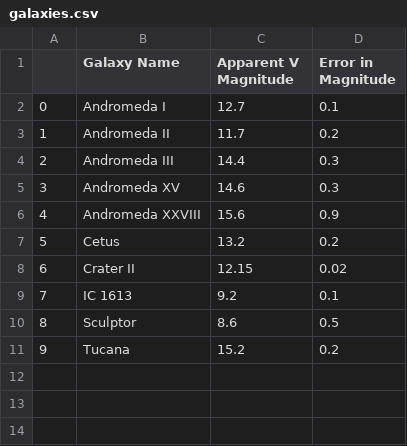
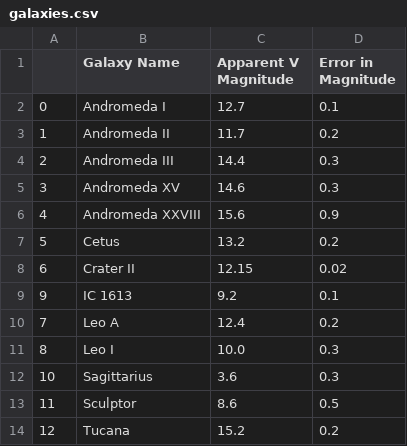
Before and after one commit to pranav-nagarajan/Variable-Stars, a CSV file: Monte Carlo/galaxies.csv, drawn as a sheet.

Commit message:
Adding data for Sagittarius and Leo

```diff
--- a/Monte Carlo/galaxies.csv
+++ b/Monte Carlo/galaxies.csv
@@ -8,4 +8,7 @@
 6,Crater II,12.15,0.02
-7,IC 1613,9.2,0.1
-8,Sculptor,8.6,0.5
-9,Tucana,15.2,0.2
+9,IC 1613,9.2,0.1
+7,Leo A,12.4,0.2
+8,Leo I,10.0,0.3
+10,Sagittarius,3.6,0.3
+11,Sculptor,8.6,0.5
+12,Tucana,15.2,0.2
```
Also changed, not shown: 16 other files.
